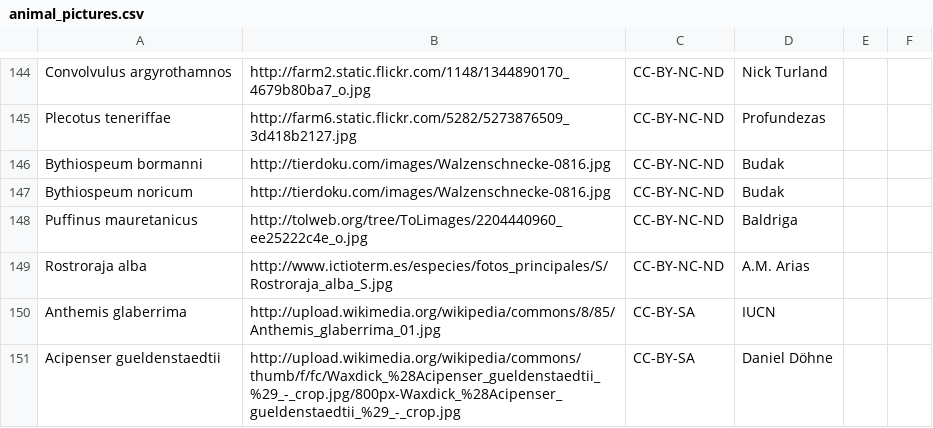
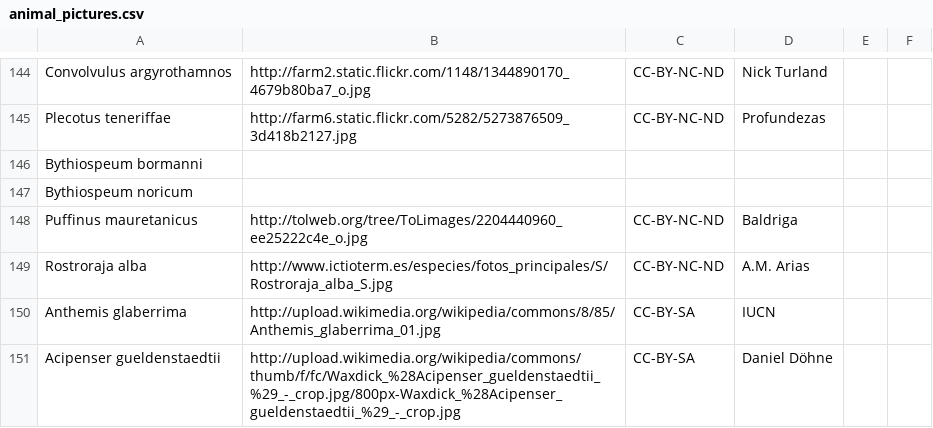
Before and after one commit to philippbayer/EcologyMaps, a CSV file: data/animal_pictures.csv, drawn as a sheet; only a part is shown, gaps mark what is left out.

Commit message:
fixed wrong picture assignment

```diff
--- a/data/animal_pictures.csv
+++ b/data/animal_pictures.csv
@@ -145,4 +145,4 @@ Convolvulus argyrothamnos;http://farm2.static.flickr.com/1148/1344890170_4679b80
 Plecotus teneriffae;http://farm6.static.flickr.com/5282/5273876509_3d418b2127.jpg;CC-BY-NC-ND;Profundezas;;
-Bythiospeum bormanni;http://tierdoku.com/images/Walzenschnecke-0816.jpg;CC-BY-NC-ND;Budak;;
-Bythiospeum noricum;http://tierdoku.com/images/Walzenschnecke-0816.jpg;CC-BY-NC-ND;Budak;;
+Bythiospeum bormanni;;;;;
+Bythiospeum noricum;;;;;
 Puffinus mauretanicus;http://tolweb.org/tree/ToLimages/2204440960_ee25222c4e_o.jpg;CC-BY-NC-ND;Baldriga;;
```
